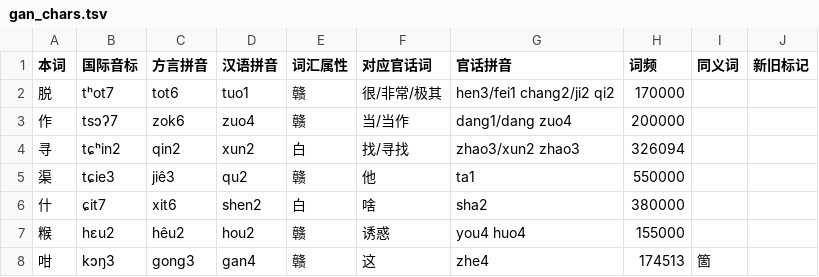
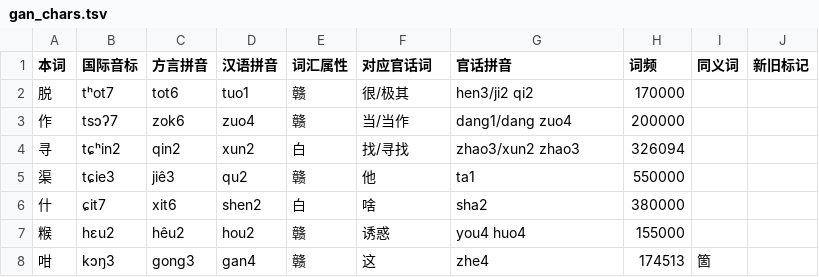
Before and after one commit to Doohaey/GonnyuGeneralIME, a TSV file: resources/regions/lancong/dictionaries/gan_chars.tsv, drawn as a sheet; only a part is shown.

```diff
--- a/resources/regions/lancong/dictionaries/gan_chars.tsv
+++ b/resources/regions/lancong/dictionaries/gan_chars.tsv
@@ -1,3 +1,3 @@
 本词	国际音标	方言拼音	汉语拼音	词汇属性	对应官话词	官话拼音	词频	同义词	新旧标记
-脱	tʰot7	tot6	tuo1	赣	很/非常/极其	hen3/fei1 chang2/ji2 qi2	170000		
+脱	tʰot7	tot6	tuo1	赣	很/极其	hen3/ji2 qi2	170000		
 作	tsɔʔ7	zok6	zuo4	赣	当/当作	dang1/dang zuo4	200000		
```
Also changed, not shown: resources/regions/lancong/dictionaries/chars.tsv, resources/regions/lancong/dictionaries/gan_words.tsv, 4 other files.
